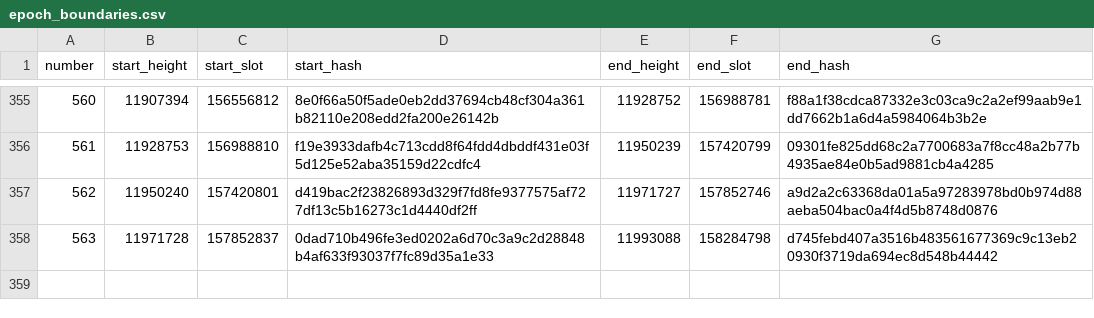
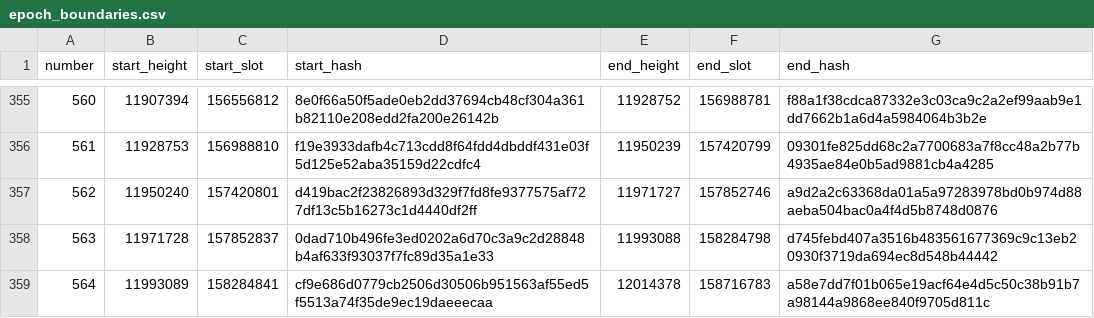
Before and after one commit to ExuraLabs/hecate, a CSV file: data/epoch_boundaries.csv, drawn as a sheet; only a part is shown, gaps mark what is left out.

Commit message:
Automated epoch data update for epoch 564

```diff
--- a/data/epoch_boundaries.csv
+++ b/data/epoch_boundaries.csv
@@ -358 +358,2 @@ number,start_height,start_slot,start_hash,end_height,end_slot,end_hash
 563,11971728,157852837,0dad710b496fe3ed0202a6d70c3a9c2d28848b4af633f93037f7fc89d35a1e33,11993088,158284798,d745febd407a3516b483561677369c9c13eb20930f3719da694ec8d548b44442
+564,11993089,158284841,cf9e686d0779cb2506d30506b951563af55ed5f5513a74f35de9ec19daeeecaa,12014378,158716783,a58e7dd7f01b065e19acf64e4d5c50c38b91b7a98144a9868ee840f9705d811c
```
Also changed, not shown: data/epoch_blocks.csv, 1 other file.
